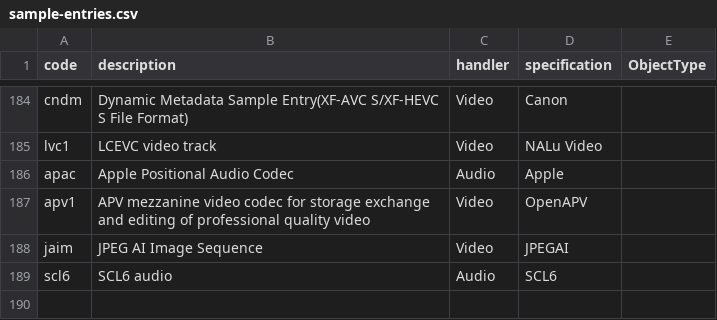
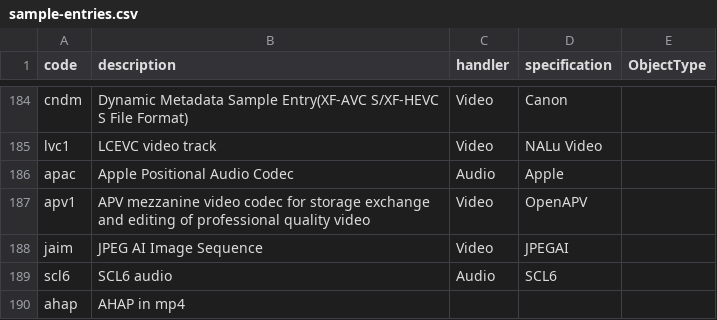
Before and after one commit to mp4ra/mp4ra.github.io, a CSV file: data/sample-entries.csv, drawn as a sheet; only a part is shown, gaps mark what is left out.

Commit message:
Add `ahap` to Sample Entry Types

```diff
--- a/data/sample-entries.csv
+++ b/data/sample-entries.csv
@@ -189 +189,2 @@ jaim,JPEG AI Image Sequence,Video,JPEGAI,
 scl6,SCL6 audio,Audio,SCL6,
+ahap,AHAP in mp4,,,
```
